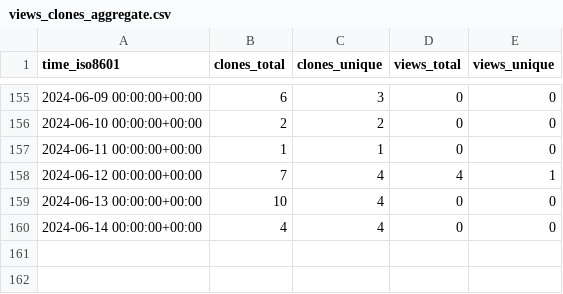
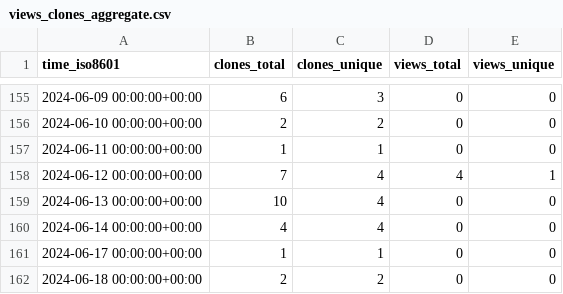
Before and after one commit to EarthSciML/AtmosphericDeposition.jl, a CSV file: EarthSciML/AtmosphericDeposition.jl/ghrs-data/views_clones_aggregate.csv, drawn as a sheet; only a part is shown, gaps mark what is left out; the diff names each change by its address in the sheet, - before the commit and + after, or states it on an @@ line.

```diff
--- a/EarthSciML/AtmosphericDeposition.jl/ghrs-data/views_clones_aggregate.csv
+++ b/EarthSciML/AtmosphericDeposition.jl/ghrs-data/views_clones_aggregate.csv
+row 161: 2024-06-17 00:00:00+00:00 | 1 | 1 | 0 | 0
+row 162: 2024-06-18 00:00:00+00:00 | 2 | 2 | 0 | 0
```
Also changed, not shown: 1 other file.
